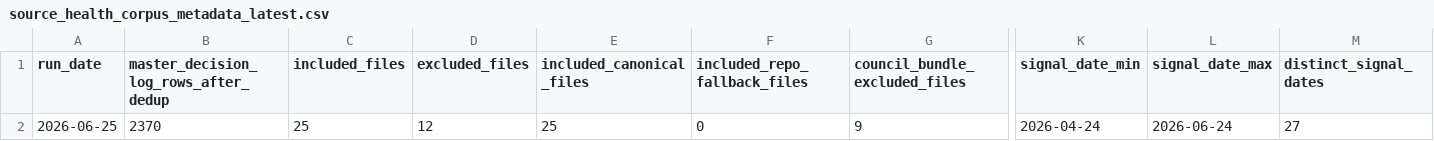
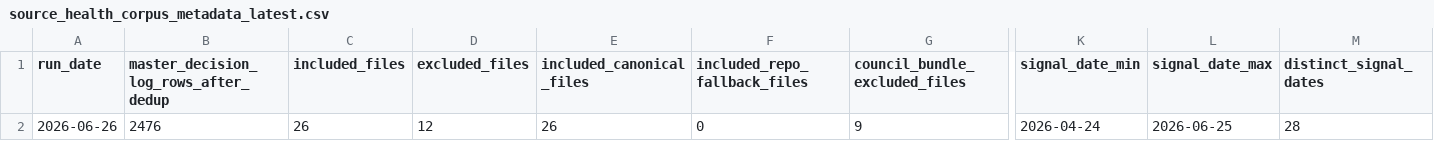
Before and after one commit to nellyagain/bonde, a CSV file: .claude/skills/llm-council/bonde_files 3/learning/source_health_corpus_metadata_latest.csv, drawn as a sheet; only a part is shown, gaps mark what is left out; the diff names each change by its address in the sheet, - before the commit and + after, or states it on an @@ line.

Commit message:
Sync Bonde council context bundle 2026-06-26

```diff
--- a/.claude/skills/llm-council/bonde_files 3/learning/source_health_corpus_metadata_latest.csv
+++ b/.claude/skills/llm-council/bonde_files 3/learning/source_health_corpus_metadata_latest.csv
-A2 (run_date): 2026-06-25
+A2 (run_date): 2026-06-26
-B2: 2370
+B2: 2476
-C2 (included_files): 25
+C2 (included_files): 26
-E2 (included_canonical_files): 25
+E2 (included_canonical_files): 26
-L2 (signal_date_max): 2026-06-24
+L2 (signal_date_max): 2026-06-25
-M2 (distinct_signal_dates): 27
+M2 (distinct_signal_dates): 28
```
